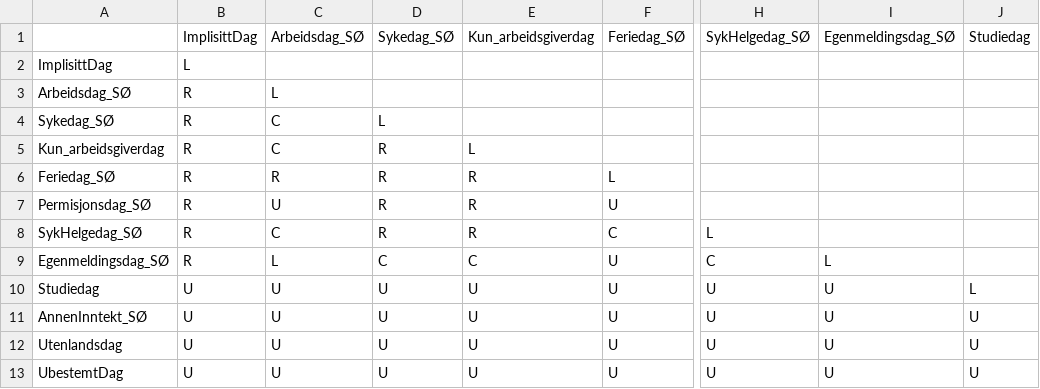
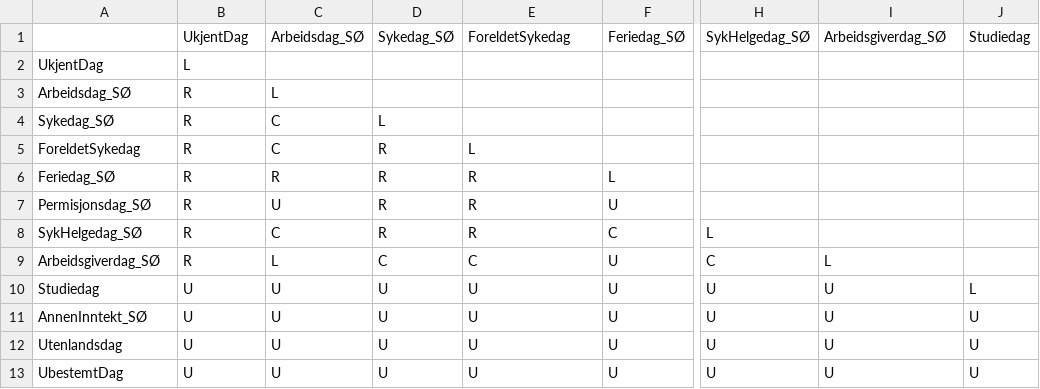
Before and after one commit to navikt/helse-spleis, a CSV file: sykepenger-model/src/main/resources/dagturneringSøknad.csv, drawn as a sheet; only a part is shown, gaps mark what is left out; the diff names each change by its address in the sheet, - before the commit and + after, or states it on an @@ line.

```diff
--- a/sykepenger-model/src/main/resources/dagturneringSøknad.csv
+++ b/sykepenger-model/src/main/resources/dagturneringSøknad.csv
-B1: ImplisittDag
+B1: UkjentDag
-E1: Kun_arbeidsgiverdag
+E1: ForeldetSykedag
-I1: Egenmeldingsdag_SØ
+I1: Arbeidsgiverdag_SØ
-A2: ImplisittDag
+A2: UkjentDag
-A5: Kun_arbeidsgiverdag
+A5: ForeldetSykedag
-A9: Egenmeldingsdag_SØ
+A9: Arbeidsgiverdag_SØ
```
Also changed, not shown: sykepenger-model/src/main/resources/dagturnering.csv, 5 other files.
